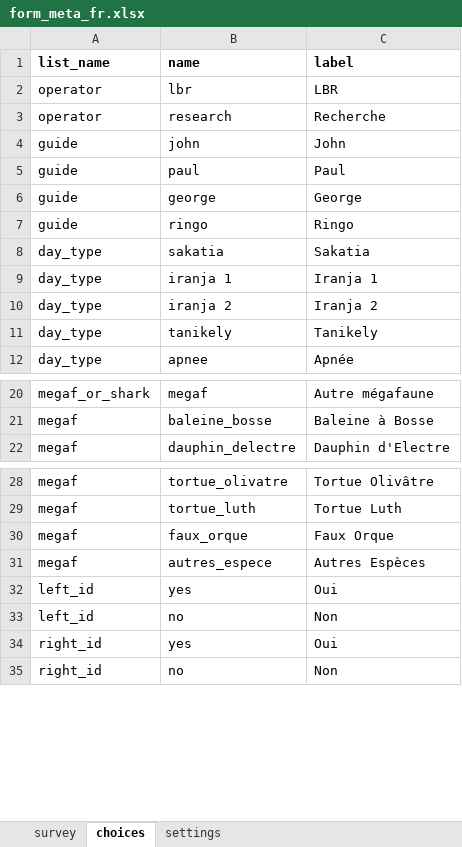
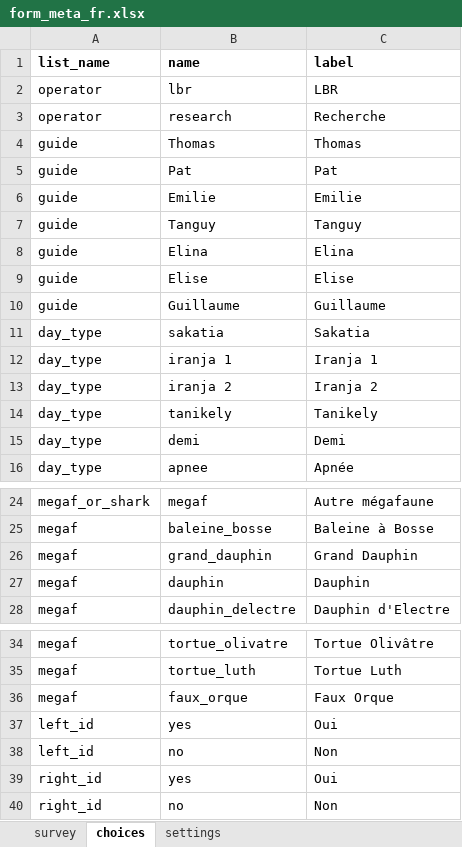
Before and after one commit to j-beresford/mada_whale, an Excel workbook: kobo_forms/form_meta_fr.xlsx, sheet choices, drawn as a sheet; only a part is shown, gaps mark what is left out; values as stored, in another font and other column widths than the file's, no borders; removed rows and columns are numbered as before the commit, all else as after; the diff names each change by its address in the sheet, - before the commit and + after, or states it on an @@ line.

```diff
--- a/kobo_forms/form_meta_fr.xlsx (sheet choices)
+++ b/kobo_forms/form_meta_fr.xlsx (sheet choices)
-B4 (name): john
+B4 (name): Thomas
-C4 (label): John
+C4 (label): Thomas
-B5 (name): paul
+B5 (name): Pat
-C5 (label): Paul
+C5 (label): Pat
-B6 (name): george
+B6 (name): Emilie
-C6 (label): George
+C6 (label): Emilie
+row 7: guide | Tanguy | Tanguy
-B8 (name): ringo
+B8 (name): Elina
-C8 (label): Ringo
+C8 (label): Elina
+row 9: guide | Elise | Elise
+row 10: guide | Guillaume | Guillaume
+row 15: day_type | demi | Demi
+row 26: megaf | grand_dauphin | Grand Dauphin
+row 27: megaf | dauphin | Dauphin
-row 31: megaf | autres_espece | Autres Espèces
```
Also changed, not shown: sheet survey, 7 other files.
